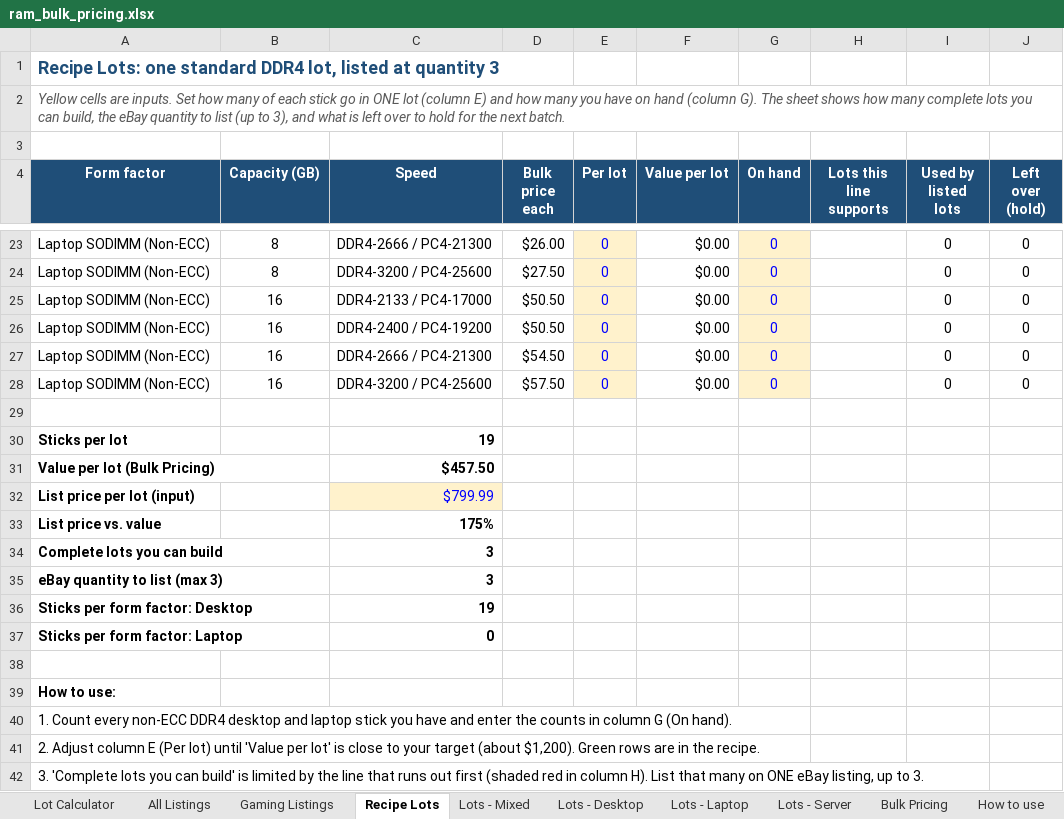
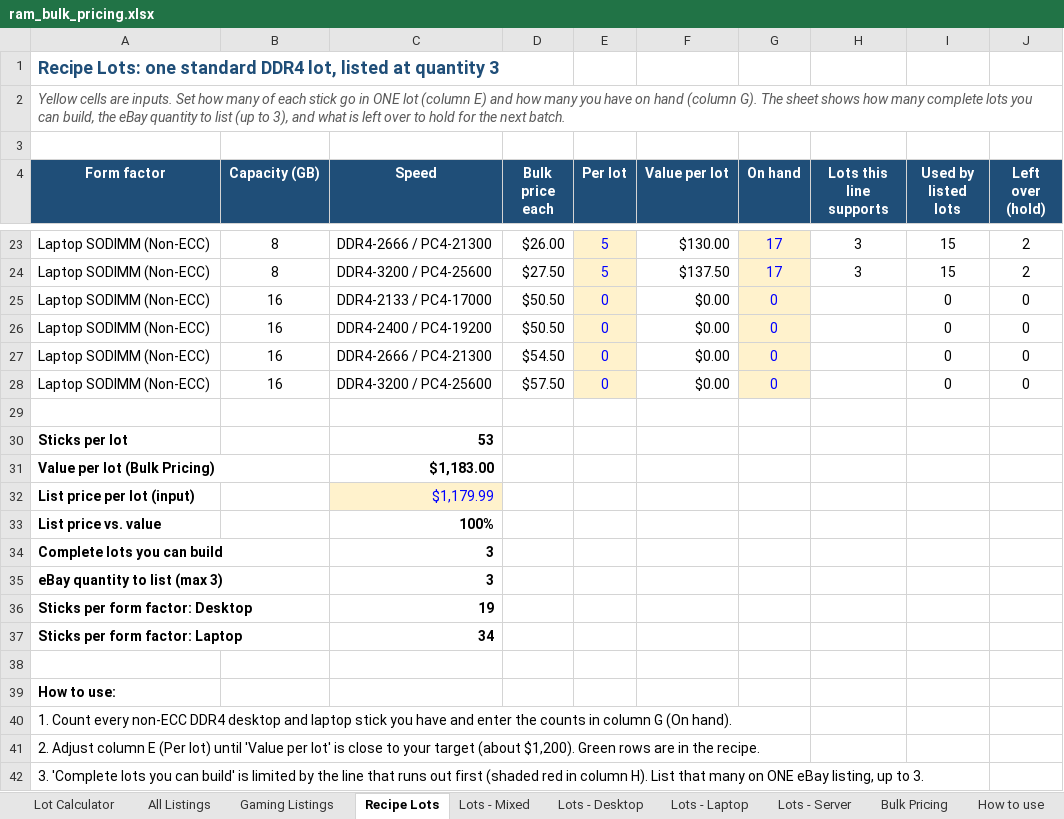
Before and after one commit to bgallaher-lgtm/Claude, an Excel workbook: ram_bulk_pricing.xlsx, sheet Recipe Lots, drawn as a sheet; only a part is shown, gaps mark what is left out; values as stored, in another font and other column widths than the file's, no borders; conditional formats not drawn; the diff covers the shown part only; the diff names each change by its address in the sheet, - before the commit and + after, or states it on an @@ line.

```diff
--- a/ram_bulk_pricing.xlsx (sheet Recipe Lots)
+++ b/ram_bulk_pricing.xlsx (sheet Recipe Lots)
-E23:E24 (Per lot): 0
+E23:E24 (Per lot): 5
-F23 (Value per lot): $0.00
+F23 (Value per lot): $130.00
-G23:G24 (On hand): 0
+G23:G24 (On hand): 17
-H23:H24 (Lots this line supports): (empty)
+H23:H24 (Lots this line supports): 3
-I23:I24 (Used by listed lots): 0
+I23:I24 (Used by listed lots): 15
-J23:J24 (Left over (hold)): 0
+J23:J24 (Left over (hold)): 2
-F24 (Value per lot): $0.00
+F24 (Value per lot): $137.50
-C30 (Speed): 19
+C30 (Speed): 53
-C31 (Speed): $457.50
+C31 (Speed): $1,183.00
-C32 (Speed): $799.99
+C32 (Speed): $1,179.99
-C33 (Speed): 175%
+C33 (Speed): 100%
-C37 (Speed): 0
+C37 (Speed): 34
```
Also changed, not shown: 30 edited cells elsewhere in this sheet.
